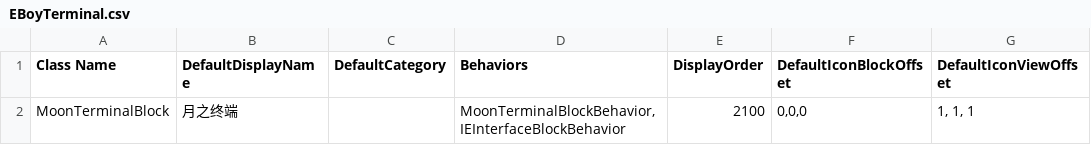
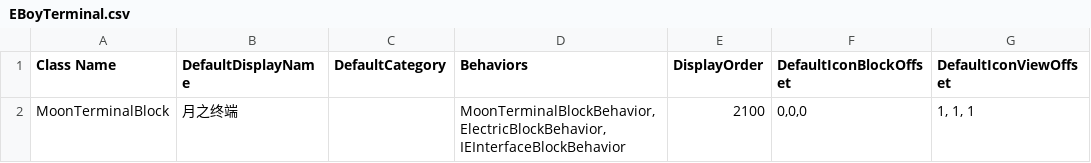
Before and after one commit to CS-LX/EBoyTerminal, a CSV file: EBoyTerminal.csv, drawn as a sheet; only a part is shown; the diff names each change by its address in the sheet, - before the commit and + after, or states it on an @@ line.

```diff
--- a/EBoyTerminal.csv
+++ b/EBoyTerminal.csv
-D2 (Behaviors): MoonTerminalBlockBehavior,IEInterfaceBlockBehavior
+D2 (Behaviors): MoonTerminalBlockBehavior,ElectricBlockBehavior,IEInterfaceBlockBehavior
```
Also changed, not shown: 5 other files.
